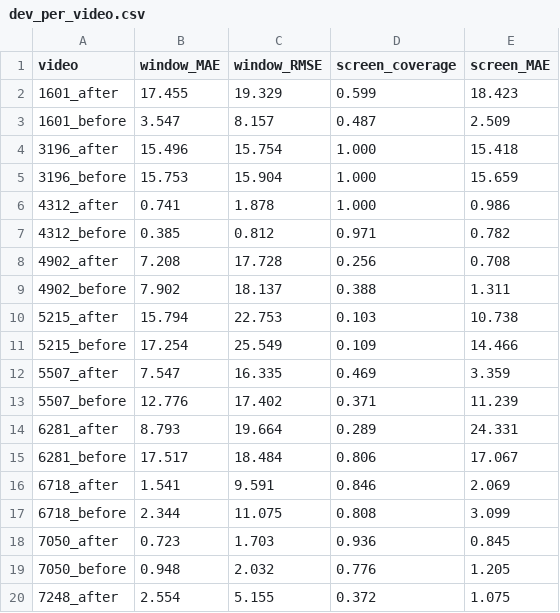
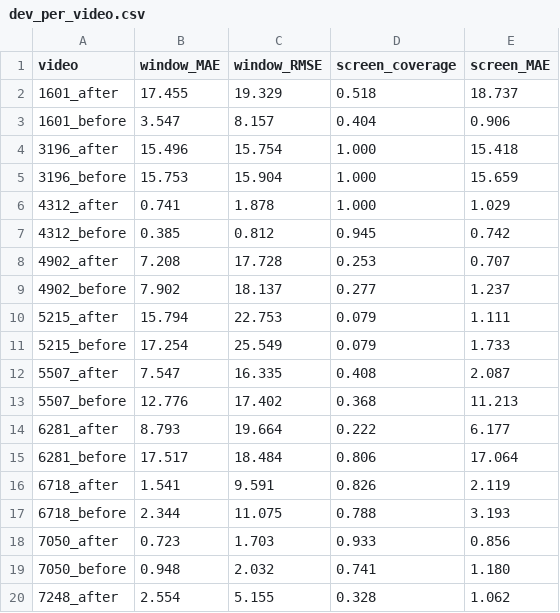
Before and after one commit to aboodgitawaida/Vitals, a CSV file: docs/validation/dev_per_video.csv, drawn as a sheet; only a part is shown; the diff covers the shown part only.

```diff
--- a/docs/validation/dev_per_video.csv
+++ b/docs/validation/dev_per_video.csv
@@ -1,20 +1,20 @@
 video,window_MAE,window_RMSE,screen_coverage,screen_MAE
-1601_after,17.455,19.329,0.599,18.423
-1601_before,3.547,8.157,0.487,2.509
+1601_after,17.455,19.329,0.518,18.737
+1601_before,3.547,8.157,0.404,0.906
 3196_after,15.496,15.754,1.000,15.418
 3196_before,15.753,15.904,1.000,15.659
-4312_after,0.741,1.878,1.000,0.986
-4312_before,0.385,0.812,0.971,0.782
-4902_after,7.208,17.728,0.256,0.708
-4902_before,7.902,18.137,0.388,1.311
-5215_after,15.794,22.753,0.103,10.738
-5215_before,17.254,25.549,0.109,14.466
-5507_after,7.547,16.335,0.469,3.359
-5507_before,12.776,17.402,0.371,11.239
-6281_after,8.793,19.664,0.289,24.331
-6281_before,17.517,18.484,0.806,17.067
-6718_after,1.541,9.591,0.846,2.069
-6718_before,2.344,11.075,0.808,3.099
-7050_after,0.723,1.703,0.936,0.845
-7050_before,0.948,2.032,0.776,1.205
-7248_after,2.554,5.155,0.372,1.075
+4312_after,0.741,1.878,1.000,1.029
+4312_before,0.385,0.812,0.945,0.742
+4902_after,7.208,17.728,0.253,0.707
+4902_before,7.902,18.137,0.277,1.237
+5215_after,15.794,22.753,0.079,1.111
+5215_before,17.254,25.549,0.079,1.733
+5507_after,7.547,16.335,0.408,2.087
+5507_before,12.776,17.402,0.368,11.213
+6281_after,8.793,19.664,0.222,6.177
+6281_before,17.517,18.484,0.806,17.064
+6718_after,1.541,9.591,0.826,2.119
+6718_before,2.344,11.075,0.788,3.193
+7050_after,0.723,1.703,0.933,0.856
+7050_before,0.948,2.032,0.741,1.180
+7248_after,2.554,5.155,0.328,1.062
```
Also changed, not shown: 16 edited cells elsewhere in this file, docs/validation/test_per_video.csv, 21 other files.
